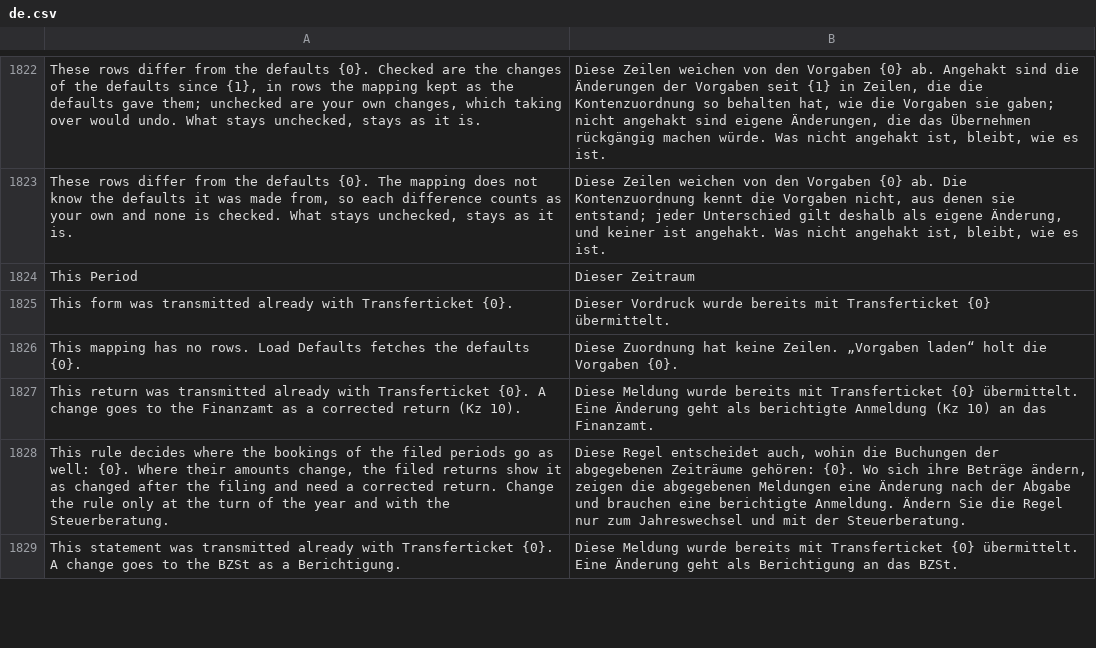
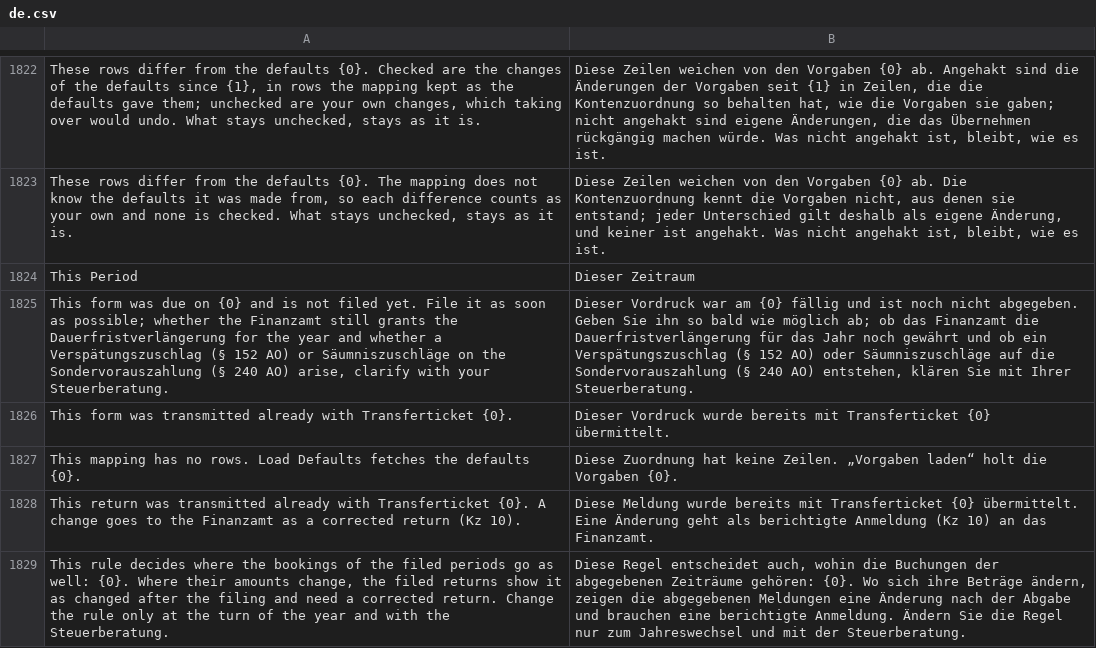
Before and after one commit to encircle360-oss/steuerbote, a CSV file: steuerbote/translations/de.csv, drawn as a sheet; only a part is shown, gaps mark what is left out; the shorter side is filled out with more unchanged rows; the diff names each change by its address in the sheet, - before the commit and + after, or states it on an @@ line.

```diff
--- a/steuerbote/translations/de.csv
+++ b/steuerbote/translations/de.csv
+row 1825: This form was due on {0} and is not filed yet. File it as soon as possible; whether the Finanzamt still grants the Dauerfristverlängerung for the year and whether a Verspätungszuschlag (§ 152 AO) or Säumniszuschläge on the Sondervorauszahlung (§ 240 AO) arise, clarify with your Steuerberatung. | Dieser Vordruck war am {0} fällig und ist noch nicht abgegeben. Geben Sie ihn so bald wie möglich ab; ob das Finanzamt die Dauerfristverlängerung für das Jahr noch gewährt und ob ein Verspätungszuschlag (§ 152 AO) oder Säumniszuschläge auf die Sondervorauszahlung (§ 240 AO) entstehen, klären Sie mit Ihrer Steuerberatung.
```
Also changed, not shown: 4 other files.
